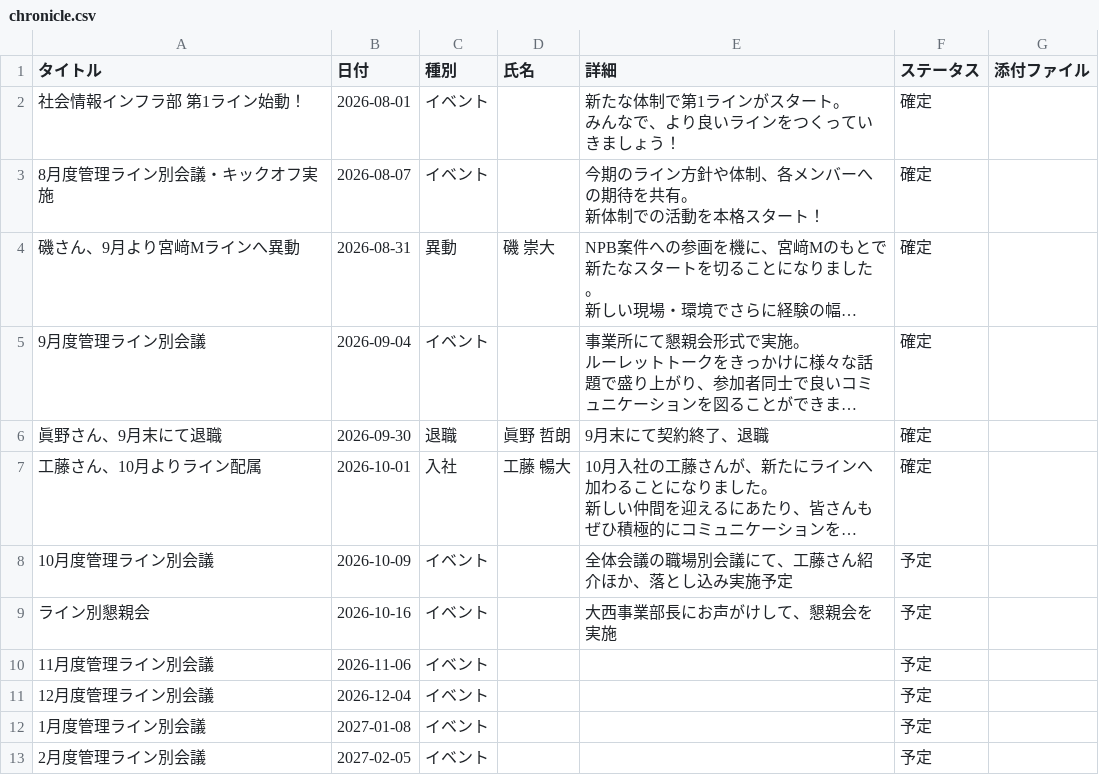
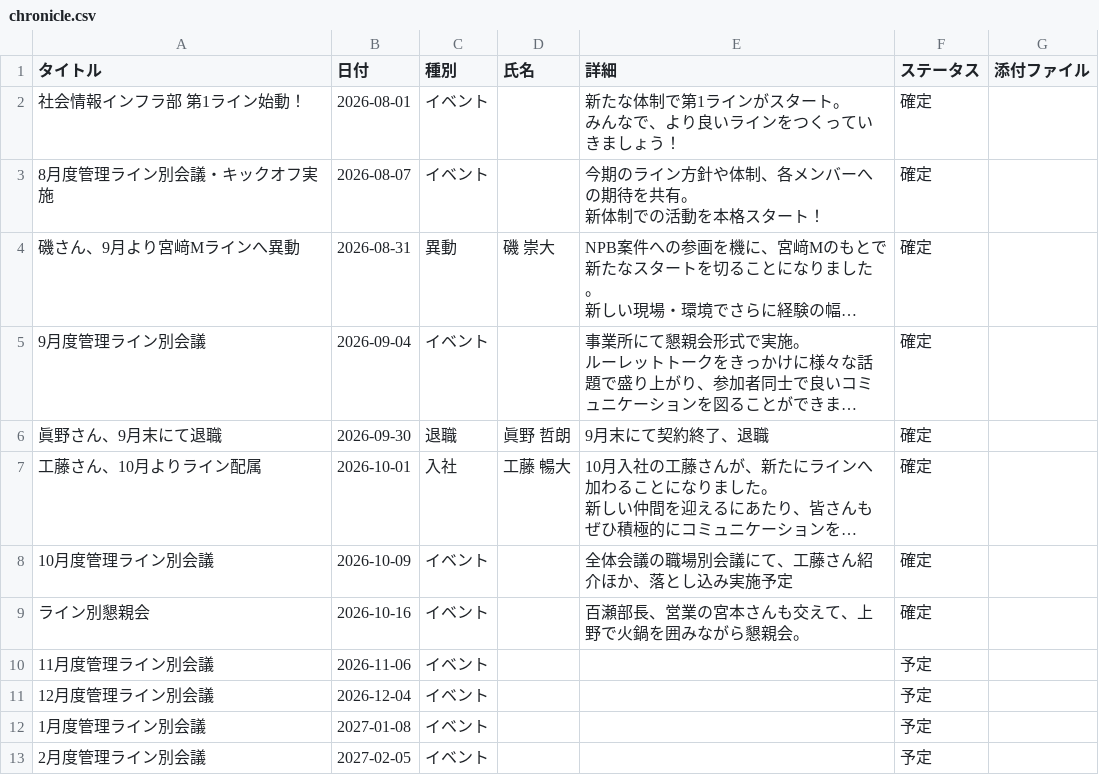
Before and after one commit to my000594/team-dashboard-fy2027, a CSV file: data/chronicle.csv, drawn as a sheet; only a part is shown; long unchanged cells end in …; the diff names each change by its address in the sheet, - before the commit and + after, or states it on an @@ line.

```diff
--- a/data/chronicle.csv
+++ b/data/chronicle.csv
-F8:F9 (ステータス): 予定
+F8:F9 (ステータス): 確定
-E9 (詳細): 大西事業部長にお声がけして、懇親会を実施
+E9 (詳細): 百瀬部長、営業の宮本さんも交えて、上野で火鍋を囲みながら懇親会。
```
Also changed, not shown: 1 other file.
